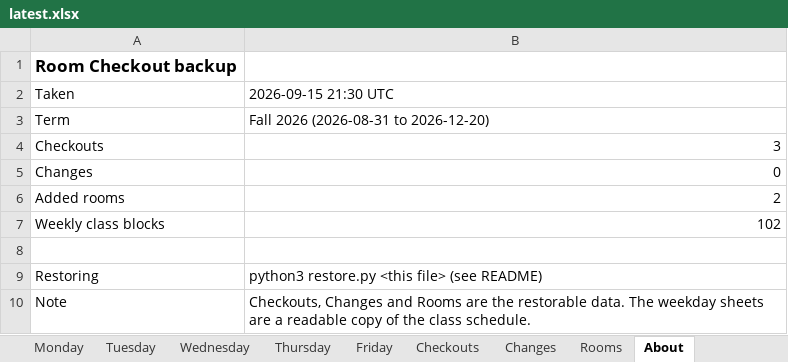
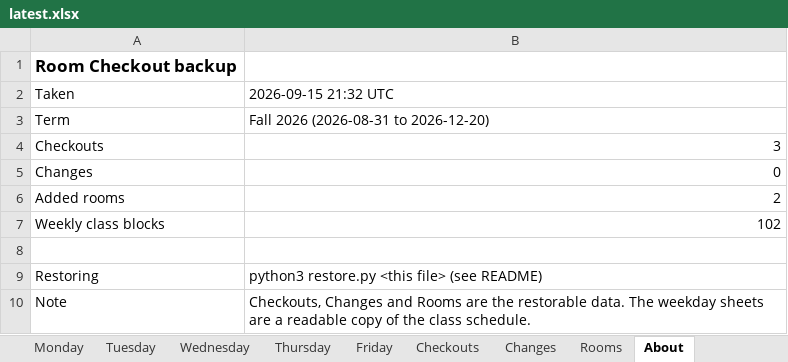
Before and after one commit to Cusco-and-Karma/LAPC-Music-Room-Checkout, an Excel workbook: backups/latest.xlsx, sheet About, drawn as a sheet; values as stored, in another font and other column widths than the file's, no borders; the diff names each change by its address in the sheet, - before the commit and + after, or states it on an @@ line.

```diff
--- a/backups/latest.xlsx (sheet About)
+++ b/backups/latest.xlsx (sheet About)
-B2: 2026-09-15 21:30 UTC
+B2: 2026-09-15 21:32 UTC
```
